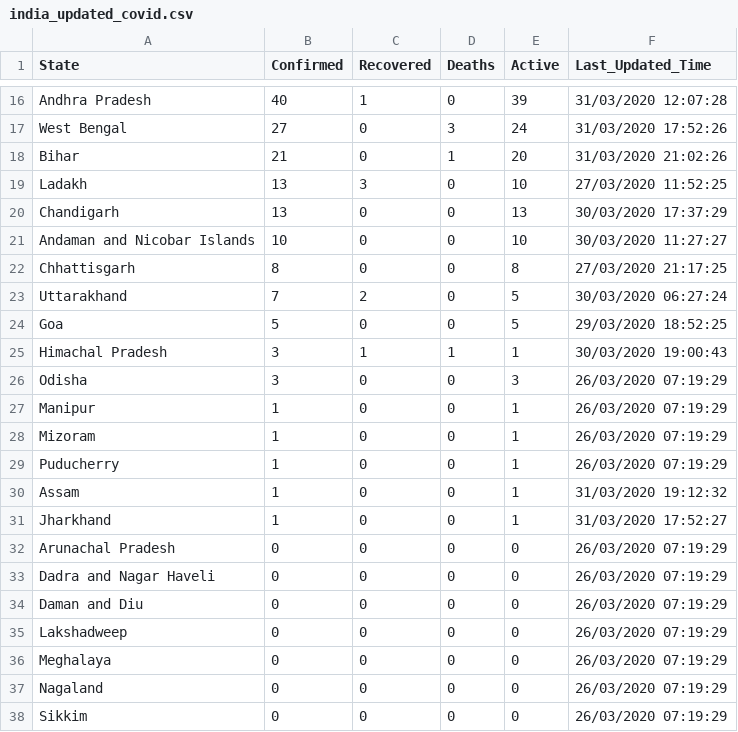
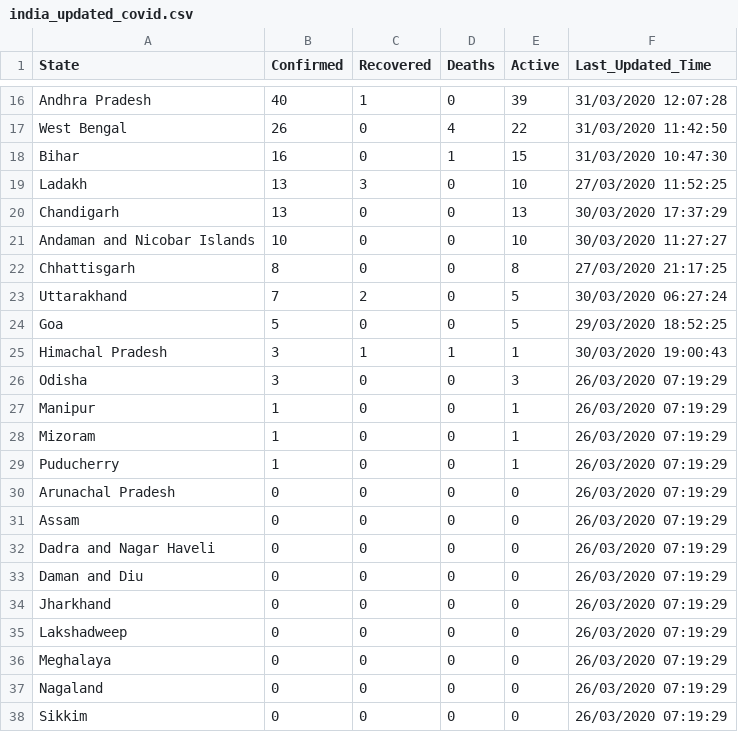
Before and after one commit to anmoledewan/CovidScrapper, a CSV file: CovidScrapper/india_updated_covid.csv, drawn as a sheet; only a part is shown, gaps mark what is left out; the diff covers the shown part only.

```diff
--- a/CovidScrapper/india_updated_covid.csv
+++ b/CovidScrapper/india_updated_covid.csv
@@ -16,4 +16,4 @@
 "Andhra Pradesh","40","1","0","39","31/03/2020 12:07:28"
-"West Bengal","27","0","3","24","31/03/2020 17:52:26"
-"Bihar","21","0","1","20","31/03/2020 21:02:26"
+"West Bengal","26","0","4","22","31/03/2020 11:42:50"
+"Bihar","16","0","1","15","31/03/2020 10:47:30"
 "Ladakh","13","3","0","10","27/03/2020 11:52:25"
@@ -29,7 +29,7 @@
 "Puducherry","1","0","0","1","26/03/2020 07:19:29"
-"Assam","1","0","0","1","31/03/2020 19:12:32"
-"Jharkhand","1","0","0","1","31/03/2020 17:52:27"
 "Arunachal Pradesh","0","0","0","0","26/03/2020 07:19:29"
+"Assam","0","0","0","0","26/03/2020 07:19:29"
 "Dadra and Nagar Haveli","0","0","0","0","26/03/2020 07:19:29"
 "Daman and Diu","0","0","0","0","26/03/2020 07:19:29"
+"Jharkhand","0","0","0","0","26/03/2020 07:19:29"
 "Lakshadweep","0","0","0","0","26/03/2020 07:19:29"
```
Also changed, not shown: 3 added rows, 3 removed rows, 1 moved row and 24 edited cells elsewhere in this file.
